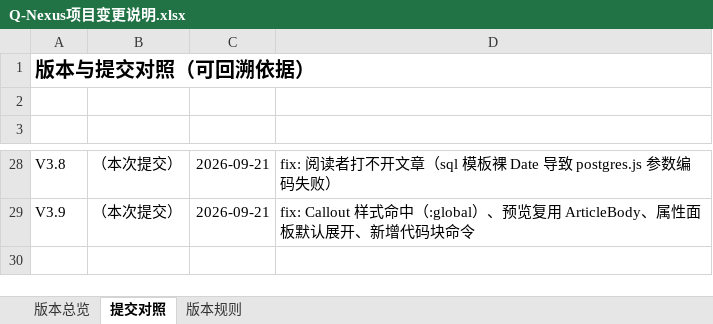
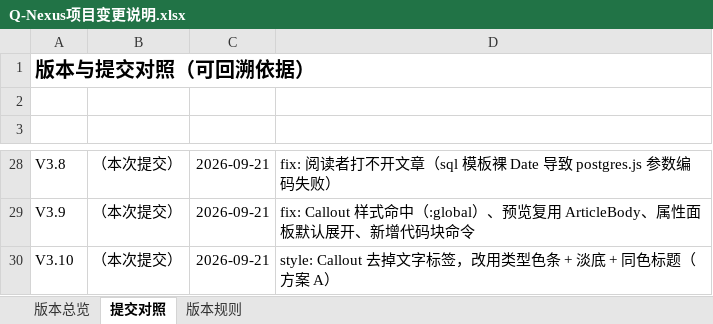
Before and after one commit to profundity-max/quality-homepage, an Excel workbook: Q-Nexus项目变更说明.xlsx, sheet 提交对照, drawn as a sheet; only a part is shown, gaps mark what is left out; values as stored, in another font and other column widths than the file's, no borders; the diff names each change by its address in the sheet, - before the commit and + after, or states it on an @@ line.

Commit message:
style: callout redesign without text labels (V3.10)

```diff
--- a/Q-Nexus项目变更说明.xlsx (sheet 提交对照)
+++ b/Q-Nexus项目变更说明.xlsx (sheet 提交对照)
+row 30: V3.10 | （本次提交） | 2026-09-21 | style: Callout 去掉文字标签，改用类型色条 + 淡底 + 同色标题（方案 A）
```
Also changed, not shown: sheet 版本总览, 8 other files.
